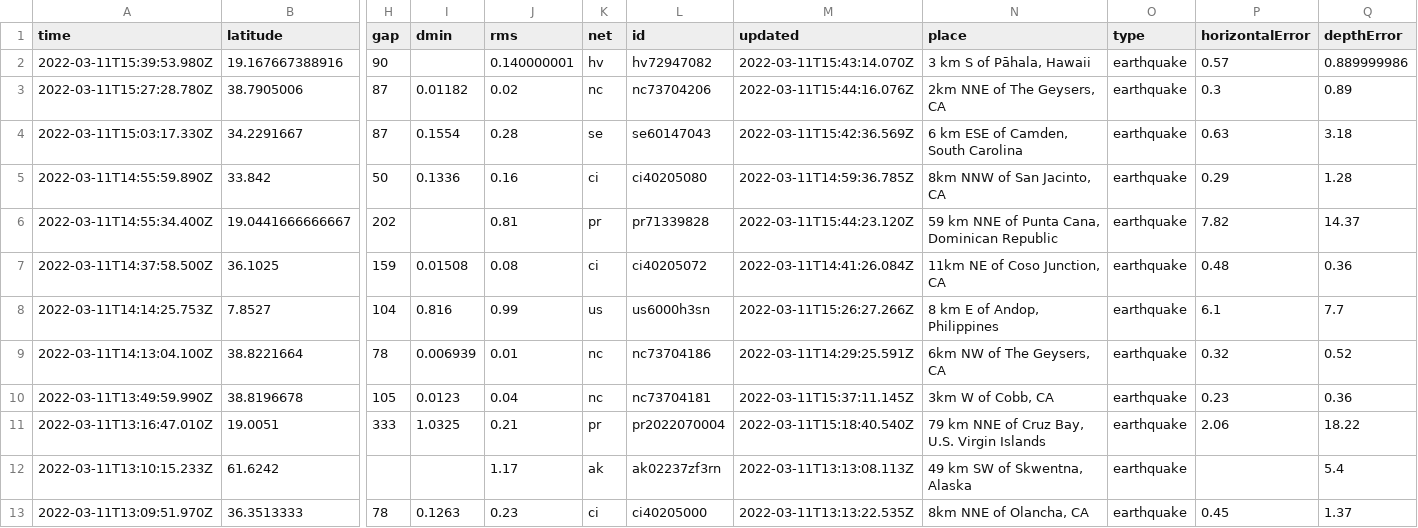
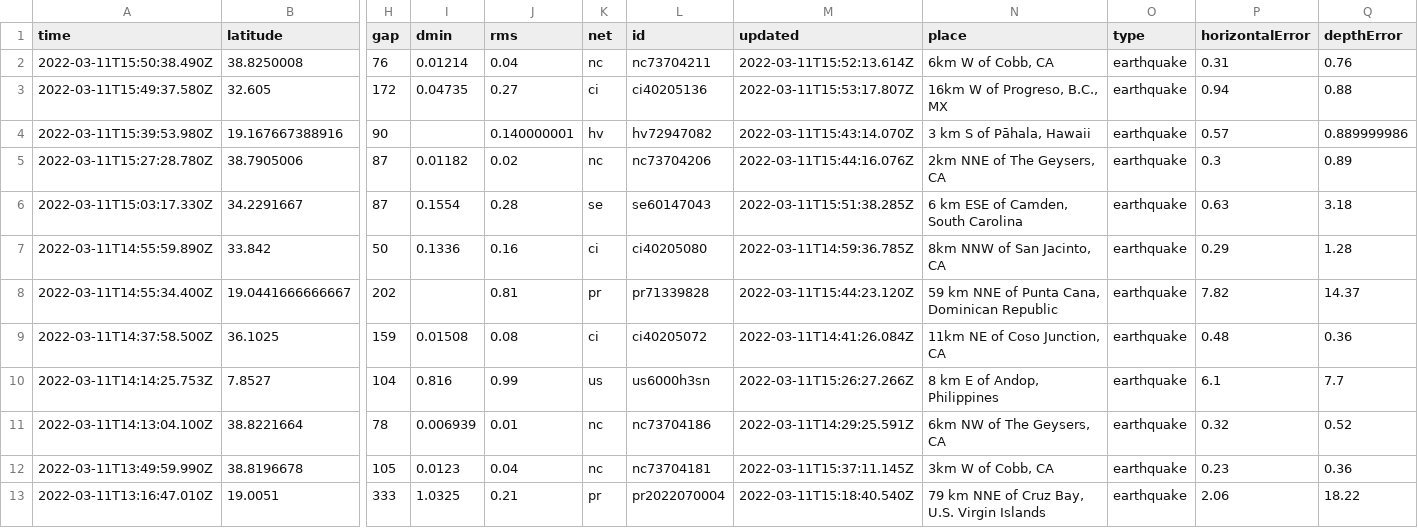
Before and after one commit to JohnnyBerkeley/Nicar2022_actions, a CSV file: usgs_current.csv, drawn as a sheet; only a part is shown, gaps mark what is left out; the shorter side is filled out with more unchanged rows; addresses are those after the commit; rows hold the shown columns only; the diff names each change by its address in the sheet, - before the commit and + after, or states it on an @@ line.

```diff
--- a/usgs_current.csv
+++ b/usgs_current.csv
+row 2: 2022-03-11T15:50:38.490Z | 38.8250008 | 76 | 0.01214 | 0.04 | nc | nc73704211 | 2022-03-11T15:52:13.614Z | 6km W of Cobb, CA | earthquake | 0.31 | 0.76
+row 3: 2022-03-11T15:49:37.580Z | 32.605 | 172 | 0.04735 | 0.27 | ci | ci40205136 | 2022-03-11T15:53:17.807Z | 16km W of Progreso, B.C., MX | earthquake | 0.94 | 0.88
-M6 (updated): 2022-03-11T15:42:36.569Z
+M6 (updated): 2022-03-11T15:51:38.285Z
```
Also changed, not shown: usgs_main.csv.
